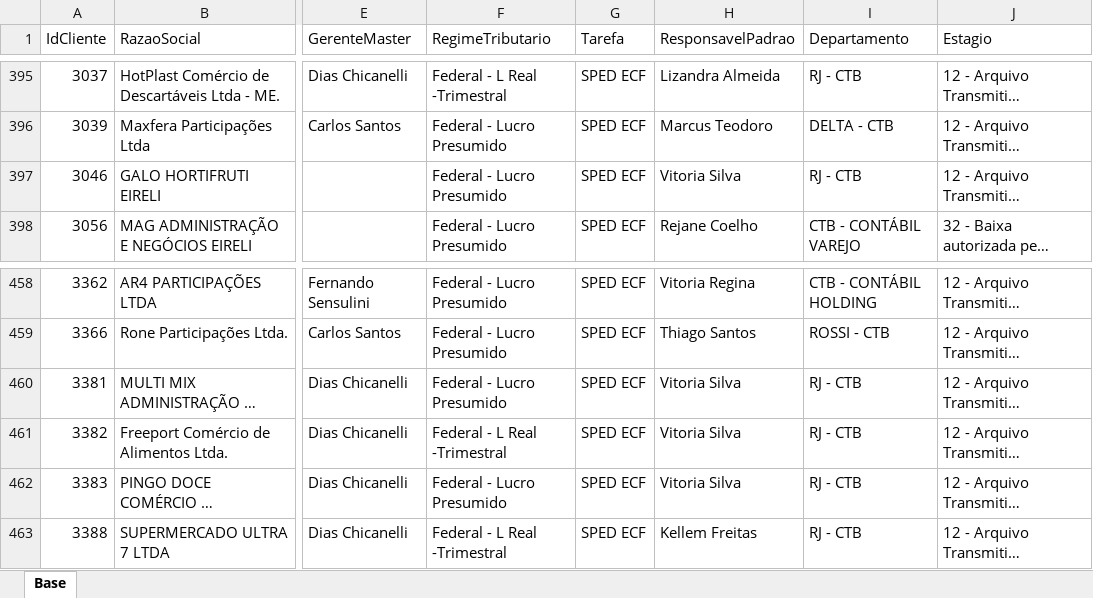
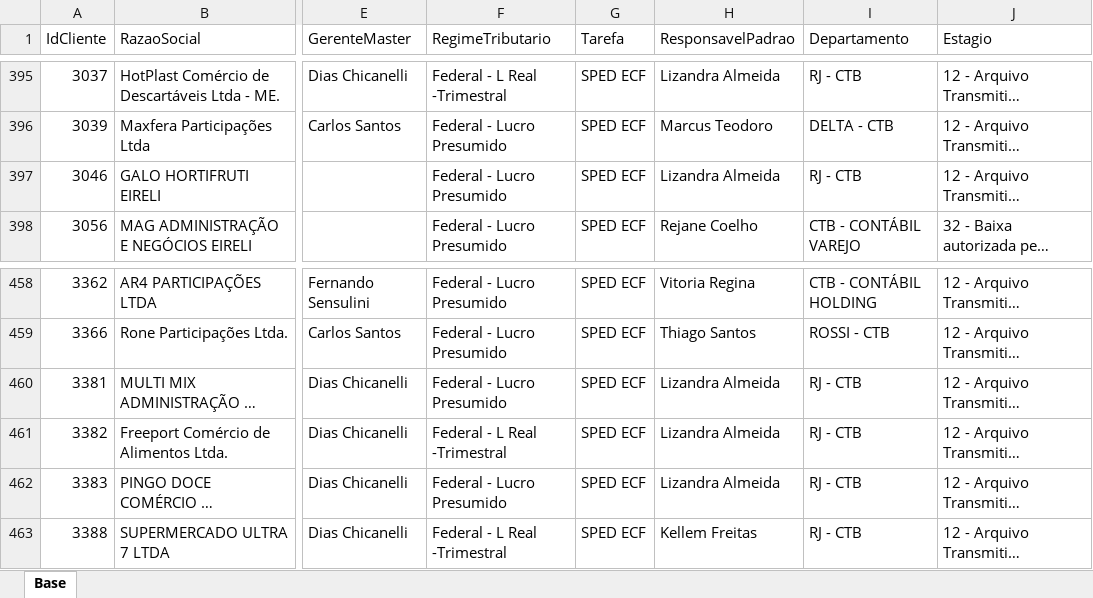
Before and after one commit to Controladoria-MG/Controle-de-SPED, an Excel workbook: data/base_formatada/Base.xlsx, sheet Base, drawn as a sheet; only a part is shown, gaps mark what is left out; long unchanged cells end in …; values as stored, in another font and other column widths than the file's, no borders; the diff names each change by its address in the sheet, - before the commit and + after, or states it on an @@ line.

Commit message:
Atualização automática: 2026-08-10 11:07

```diff
--- a/data/base_formatada/Base.xlsx (sheet Base)
+++ b/data/base_formatada/Base.xlsx (sheet Base)
-H397 (ResponsavelPadrao): Vitoria Silva
+H397 (ResponsavelPadrao): Lizandra Almeida
-H460:H462 (ResponsavelPadrao): Vitoria Silva
+H460:H462 (ResponsavelPadrao): Lizandra Almeida
```
